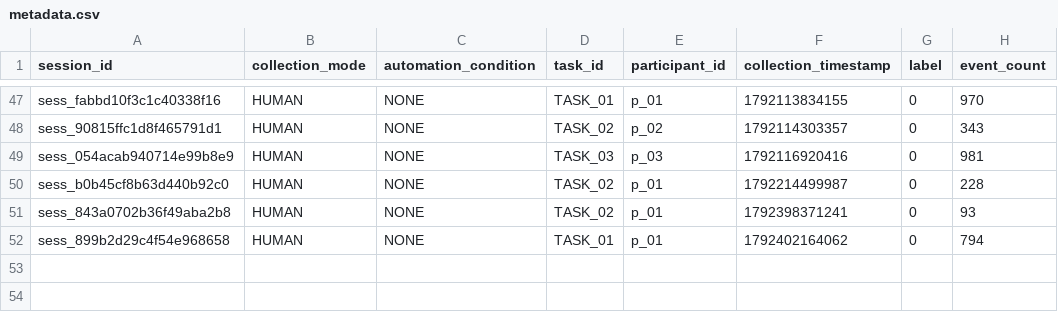
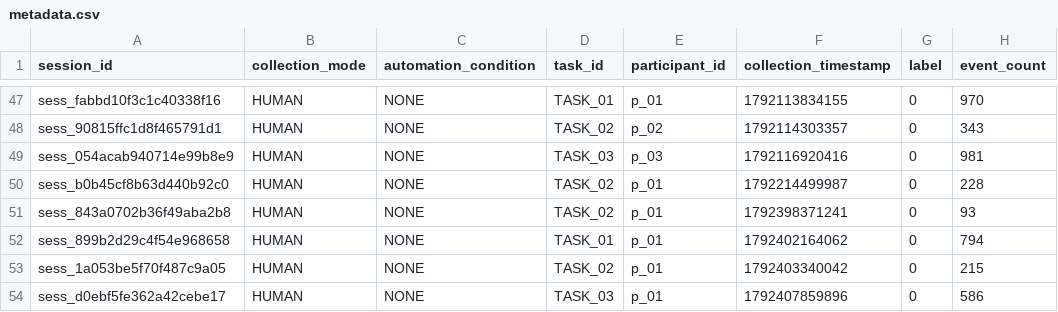
Before and after one commit to Mahajanram15/SessionGuard, a CSV file: ml/data/metadata.csv, drawn as a sheet; only a part is shown, gaps mark what is left out; the diff names each change by its address in the sheet, - before the commit and + after, or states it on an @@ line.

```diff
--- a/ml/data/metadata.csv
+++ b/ml/data/metadata.csv
+row 53: sess_1a053be5f70f487c9a05 | HUMAN | NONE | TASK_02 | p_01 | 1792403340042 | 0 | 215
+row 54: sess_d0ebf5fe362a42cebe17 | HUMAN | NONE | TASK_03 | p_01 | 1792407859896 | 0 | 586
```
Also changed, not shown: ml/data/api_request_records.csv, ml/data/features.csv, 4 other files.
